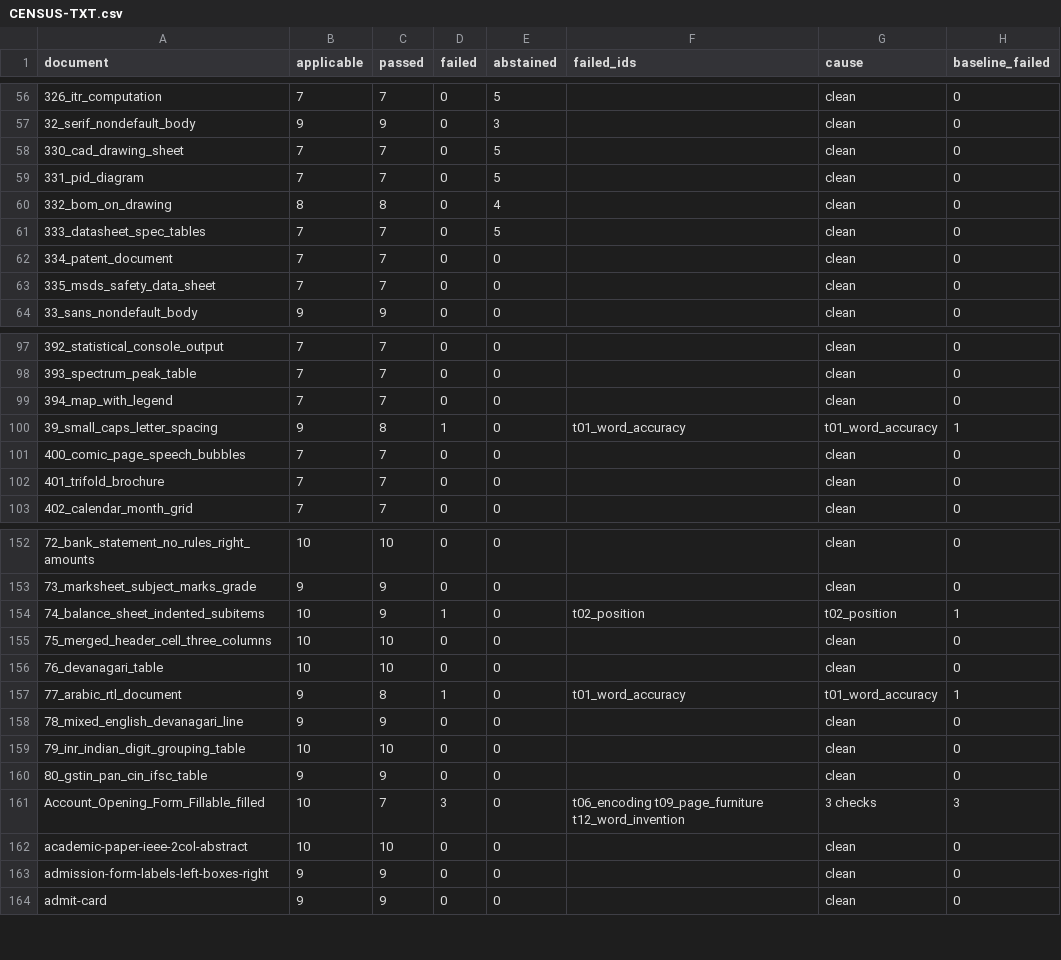
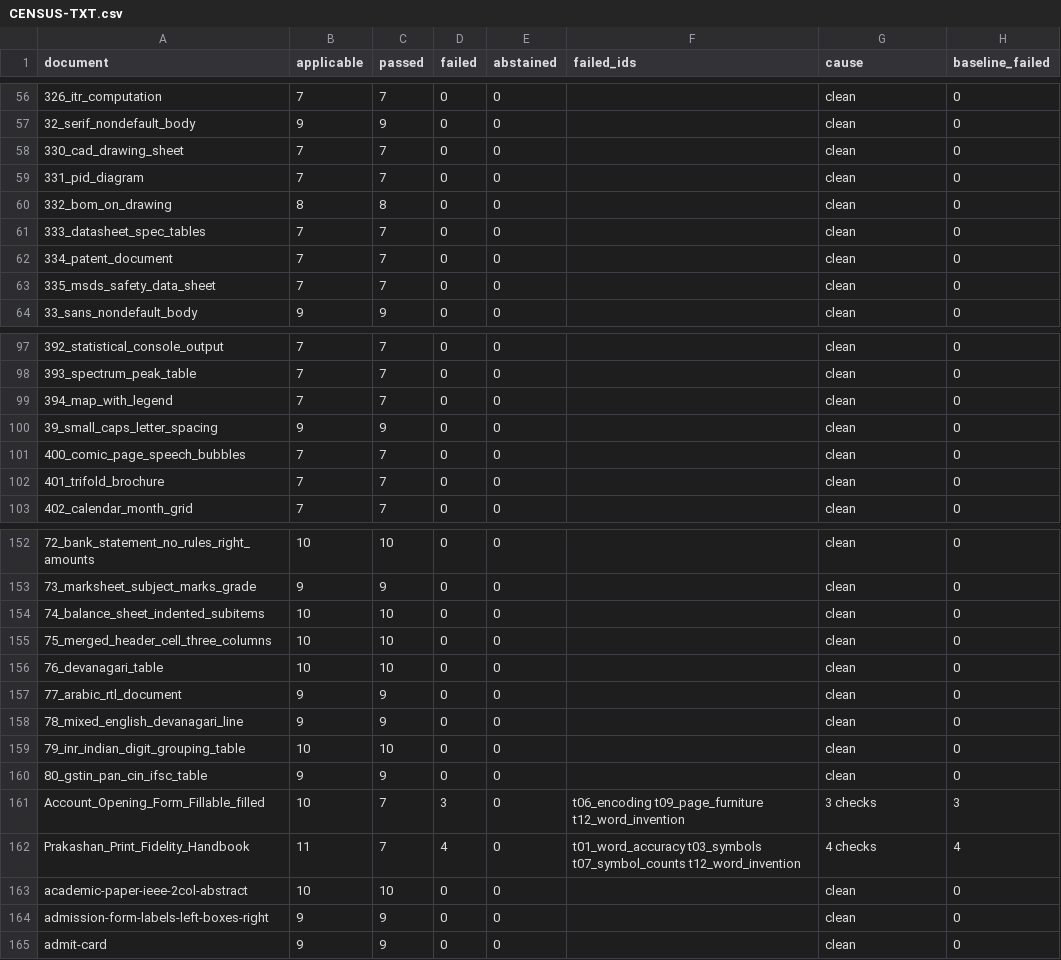
Before and after one commit to kavopdf/app, a CSV file: tools/p2w-bench/txt/CENSUS-TXT.csv, drawn as a sheet; only a part is shown, gaps mark what is left out; the diff covers the shown part only.

Commit message:
classify: round 1 classes rebuilt from the 213-document measurement - handbook row added, txt and Google tables regenerated, advanced to fix

```diff
--- a/tools/p2w-bench/txt/CENSUS-TXT.csv
+++ b/tools/p2w-bench/txt/CENSUS-TXT.csv
@@ -56,7 +56,7 @@ document,applicable,passed,failed,abstained,failed_ids,cause,baseline_failed
-326_itr_computation,7,7,0,5,,clean,0
-32_serif_nondefault_body,9,9,0,3,,clean,0
-330_cad_drawing_sheet,7,7,0,5,,clean,0
-331_pid_diagram,7,7,0,5,,clean,0
-332_bom_on_drawing,8,8,0,4,,clean,0
-333_datasheet_spec_tables,7,7,0,5,,clean,0
+326_itr_computation,7,7,0,0,,clean,0
+32_serif_nondefault_body,9,9,0,0,,clean,0
+330_cad_drawing_sheet,7,7,0,0,,clean,0
+331_pid_diagram,7,7,0,0,,clean,0
+332_bom_on_drawing,8,8,0,0,,clean,0
+333_datasheet_spec_tables,7,7,0,0,,clean,0
 334_patent_document,7,7,0,0,,clean,0
@@ -99,3 +99,3 @@ document,applicable,passed,failed,abstained,failed_ids,cause,baseline_failed
 394_map_with_legend,7,7,0,0,,clean,0
-39_small_caps_letter_spacing,9,8,1,0,t01_word_accuracy,t01_word_accuracy,1
+39_small_caps_letter_spacing,9,9,0,0,,clean,0
 400_comic_page_speech_bubbles,7,7,0,0,,clean,0
@@ -153,6 +153,6 @@ document,applicable,passed,failed,abstained,failed_ids,cause,baseline_failed
 73_marksheet_subject_marks_grade,9,9,0,0,,clean,0
-74_balance_sheet_indented_subitems,10,9,1,0,t02_position,t02_position,1
+74_balance_sheet_indented_subitems,10,10,0,0,,clean,0
 75_merged_header_cell_three_columns,10,10,0,0,,clean,0
 76_devanagari_table,10,10,0,0,,clean,0
-77_arabic_rtl_document,9,8,1,0,t01_word_accuracy,t01_word_accuracy,1
+77_arabic_rtl_document,9,9,0,0,,clean,0
 78_mixed_english_devanagari_line,9,9,0,0,,clean,0
@@ -161,2 +161,3 @@ document,applicable,passed,failed,abstained,failed_ids,cause,baseline_failed
 Account_Opening_Form_Fillable_filled,10,7,3,0,t06_encoding t09_page_furniture t12_word_invention,3 checks,3
+Prakashan_Print_Fidelity_Handbook,11,7,4,0,t01_word_accuracy t03_symbols t07_symbol_counts t12_word_invention,4 checks,4
 academic-paper-ieee-2col-abstract,10,10,0,0,,clean,0
```
Also changed, not shown: 54 edited cells elsewhere in this file, 10 other files.
